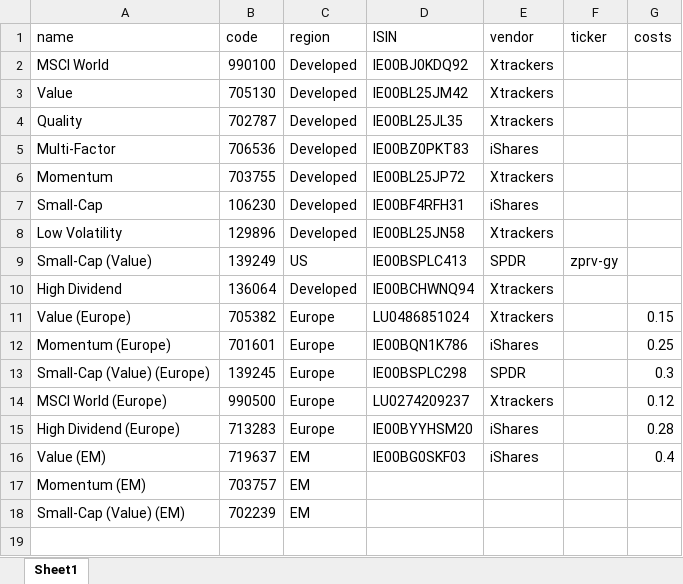
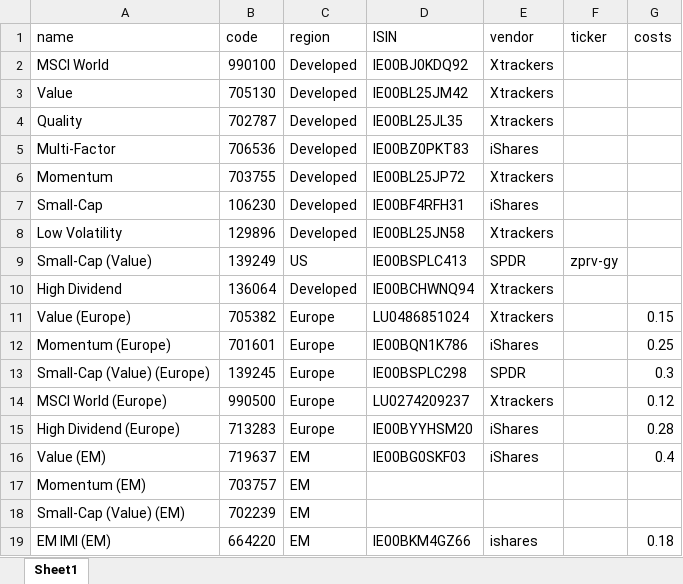
Before and after one commit to MartinLiebig/factornessy, an Excel workbook: ressources/index_codes.xlsx, sheet Sheet1, drawn as a sheet; values as stored, in another font and other column widths than the file's, no borders; the diff names each change by its address in the sheet, - before the commit and + after, or states it on an @@ line.

```diff
--- a/ressources/index_codes.xlsx (sheet Sheet1)
+++ b/ressources/index_codes.xlsx (sheet Sheet1)
+row 19: EM IMI (EM) | 664220 | EM | IE00BKM4GZ66 | ishares |  | 0.18
```
Also changed, not shown: 4 other files.
